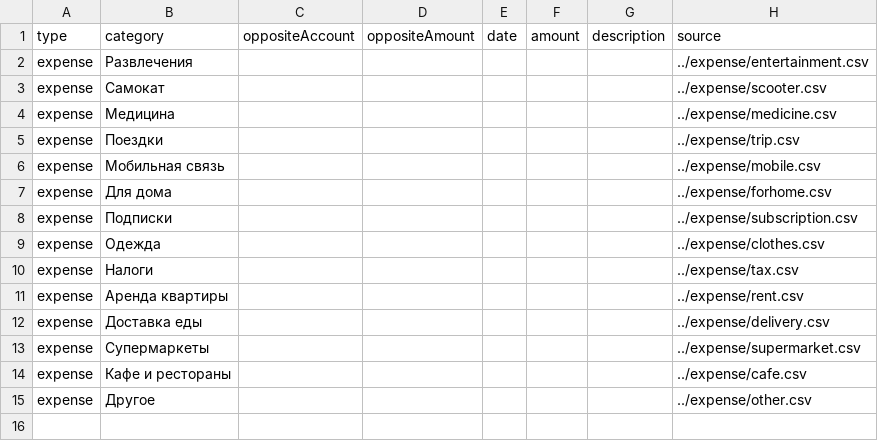
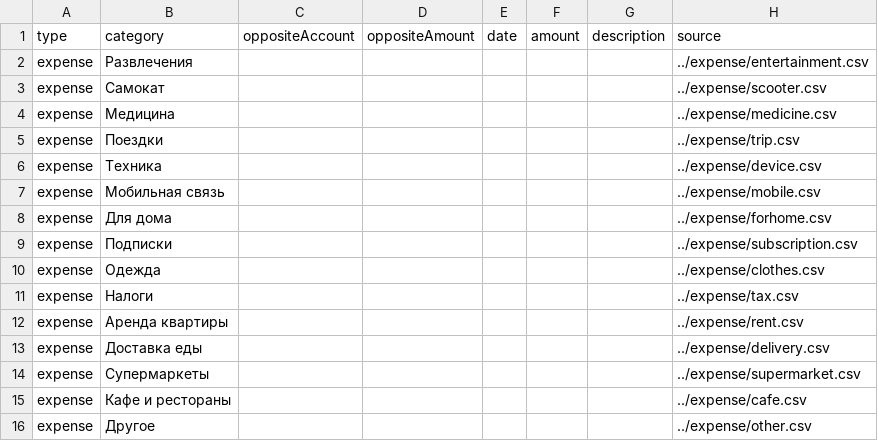
Before and after one commit to Joltd/finance-manager, a CSV file: server/src/main/resources/rules/tbc/main.csv, drawn as a sheet.

```diff
--- a/server/src/main/resources/rules/tbc/main.csv
+++ b/server/src/main/resources/rules/tbc/main.csv
@@ -5,2 +5,3 @@ expense,Медицина,,,,,,../expense/medicine.csv
 expense,Поездки,,,,,,../expense/trip.csv
+expense,Техника,,,,,,../expense/device.csv
 expense,Мобильная связь,,,,,,../expense/mobile.csv
```
Also changed, not shown: server/src/main/resources/rules/tbc/expense/cafe.csv, 4 other files.
